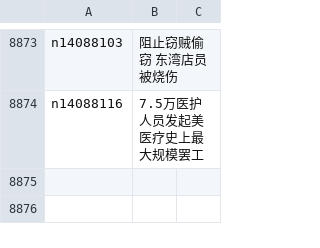
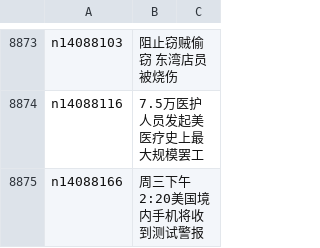
Before and after one commit to epic-marker/epoch-news, a CSV file: indexes/ncid1078160.csv, drawn as a sheet; only a part is shown, gaps mark what is left out; the diff names each change by its address in the sheet, - before the commit and + after, or states it on an @@ line.

```diff
--- a/indexes/ncid1078160.csv
+++ b/indexes/ncid1078160.csv
+row 8875: n14088166 | 周三下午2:20美国境内手机将收到测试警报
```
Also changed, not shown: indexes/ncid1078158.csv, indexes/ncid1078159.csv, 40 other files.
